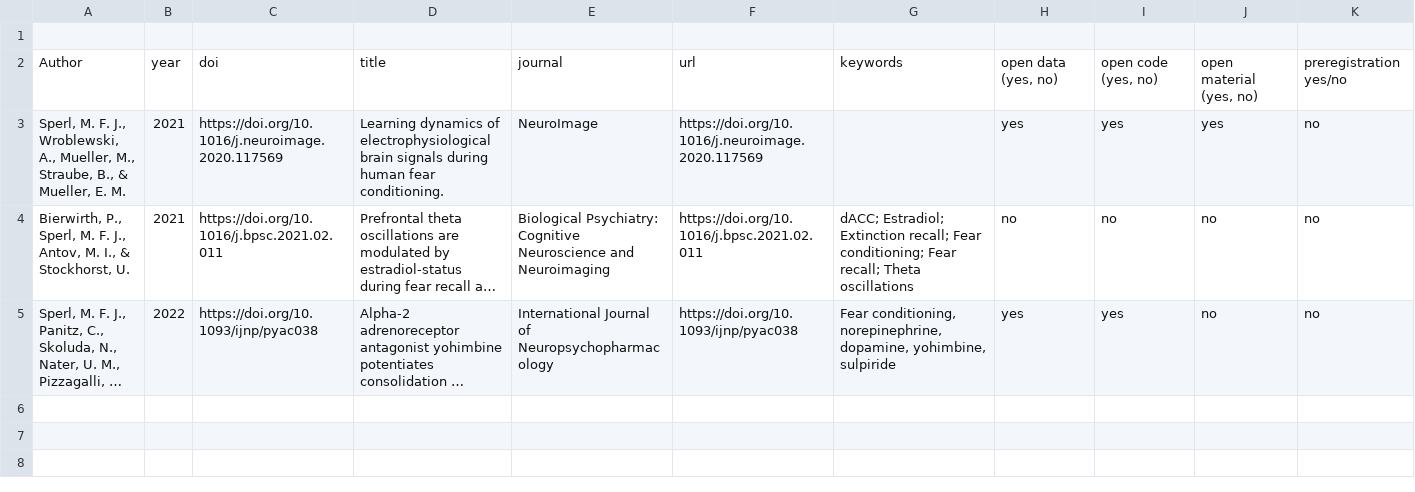
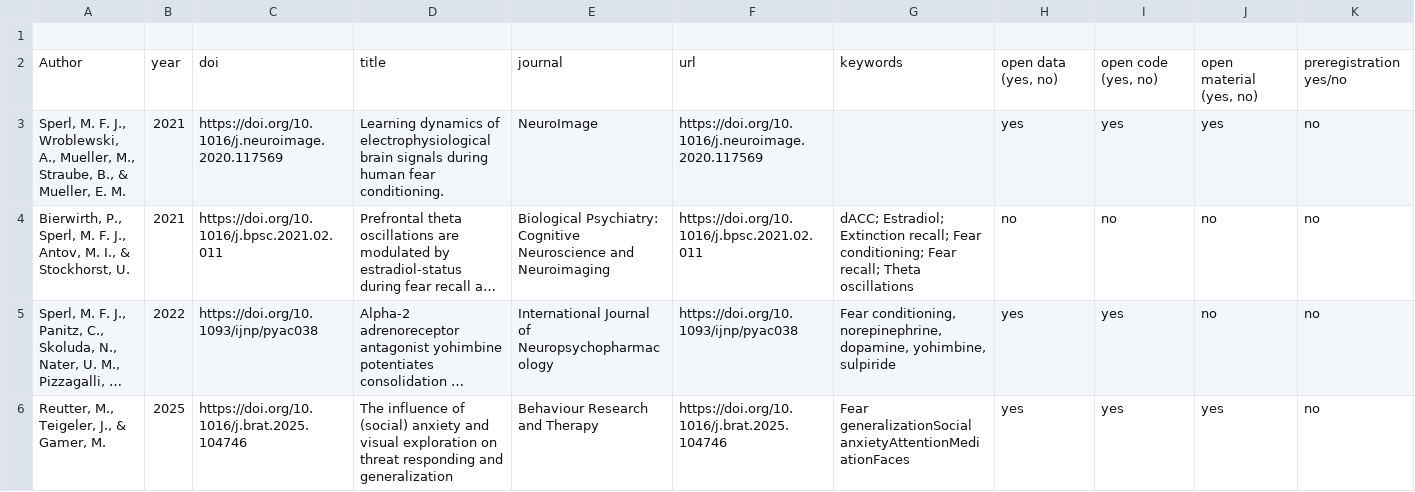
Before and after one commit to alkoppold/data_transformation, a CSV file: data/extraction/DT_extractedData_withoutQuality/tandem10_transformation_extraction_added_articles - manually_added.csv, drawn as a sheet; only a part is shown; long unchanged cells end in …; rows hold the shown columns only; the diff names each change by its address in the sheet, - before the commit and + after, or states it on an @@ line.

```diff
--- a/data/extraction/DT_extractedData_withoutQuality/tandem10_transformation_extraction_added_articles - manually_added.csv
+++ b/data/extraction/DT_extractedData_withoutQuality/tandem10_transformation_extraction_added_articles - manually_added.csv
+row 6: Reutter, M., Teigeler, J., & Gamer, M. | 2025 | https://doi.org/10.1016/j.brat.2025.104746 | The influence of (social) anxiety and visual exploration on threat responding and generalization | Behaviour Research and Therapy | https://doi.org/10.1016/j.brat.2025.104746 | Fear generalizationSocial anxietyAttentionMediationFaces | yes | yes | yes | no
```
Also changed, not shown: data/extraction/DT_extractedData_withoutQuality/combined_tandem_meta.csv, 1 other file.
